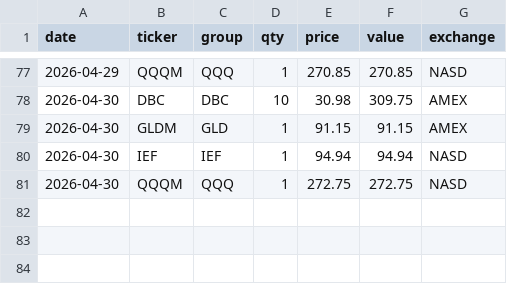
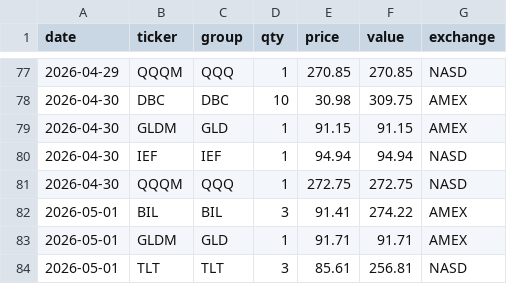
Before and after one commit to phj1120/classicQuant, a CSV file: data/holdings.csv, drawn as a sheet; only a part is shown, gaps mark what is left out.

```diff
--- a/data/holdings.csv
+++ b/data/holdings.csv
@@ -81 +81,4 @@ date,ticker,group,qty,price,value,exchange
 2026-04-30,QQQM,QQQ,1,272.75,272.75,NASD
+2026-05-01,BIL,BIL,3,91.41,274.22,AMEX
+2026-05-01,GLDM,GLD,1,91.71,91.71,AMEX
+2026-05-01,TLT,TLT,3,85.61,256.81,NASD
```
Also changed, not shown: data/audit_log.csv, data/ohlc_history.csv, 8 other files.
